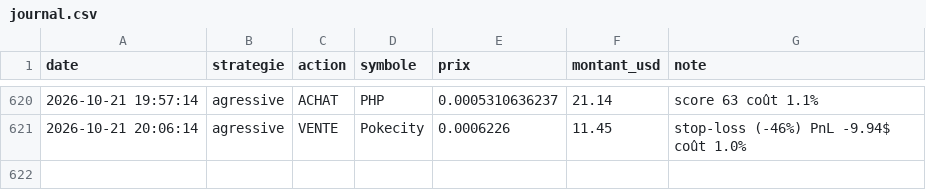
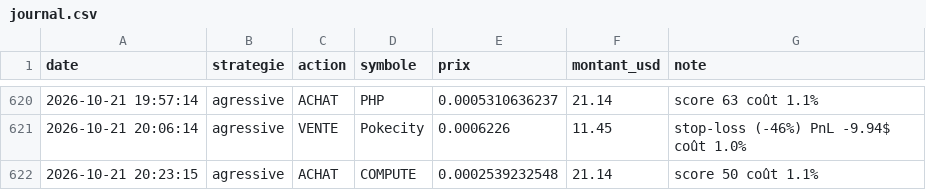
Before and after one commit to oshua888/memebot-, a CSV file: journal.csv, drawn as a sheet; only a part is shown, gaps mark what is left out; the diff names each change by its address in the sheet, - before the commit and + after, or states it on an @@ line.

```diff
--- a/journal.csv
+++ b/journal.csv
+row 622: 2026-10-21 20:23:15 | agressive | ACHAT | COMPUTE | 0.0002539232548 | 21.14 | score 50 coût 1.1%
```
Also changed, not shown: 4 other files.
